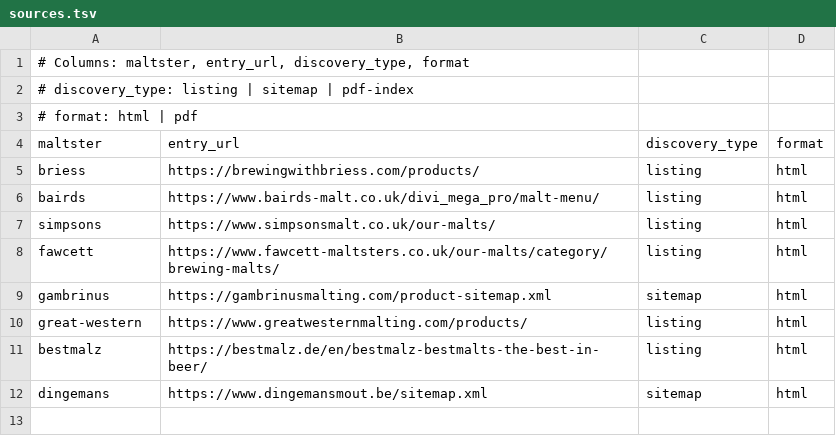
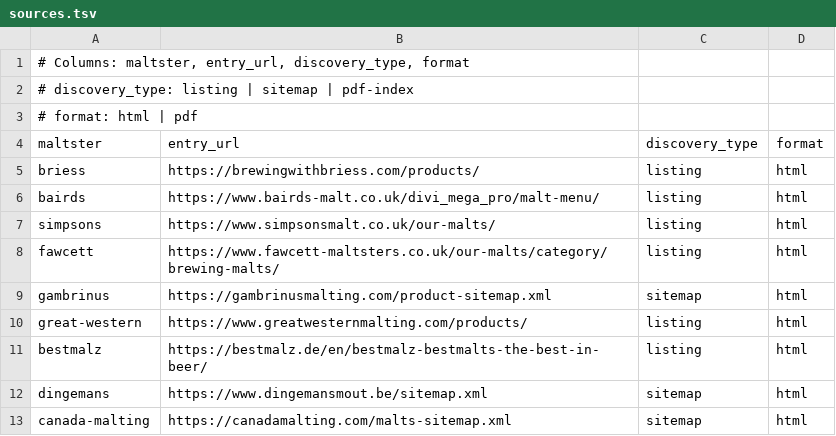
Before and after one commit to leebsmith/malt-database, a TSV file: config/sources.tsv, drawn as a sheet.

Commit message:
Add Canada Malting maltster (English catalog)
Crawl the English /malts/ pages (24) from malts-sitemap.xml, excluding the
French /fr/malts/ translations. Honor Crawl-delay: 10.

- bin/fetch-canada-malting.sh: sitemap -> 24 English malt pages (10s delay)
- bin/process-canada-malting.sh + canada-malting.jq: per-page extraction
- schema/canada-malting.schema.json: intermediate schema
- lib/malt.py: Canada Malting colour (°L, SRM fallback) + extract + category hint
- schema/malt.schema.json: add Canada Malting to maltster enum
- sources.tsv/Makefile/README updated

```diff
--- a/config/sources.tsv
+++ b/config/sources.tsv
@@ -12 +12,2 @@ bestmalz	https://bestmalz.de/en/bestmalz-bestmalts-the-best-in-beer/	listing	htm
 dingemans	https://www.dingemansmout.be/sitemap.xml	sitemap	html
+canada-malting	https://canadamalting.com/malts-sitemap.xml	sitemap	html
```
Also changed, not shown: 8 other files.
